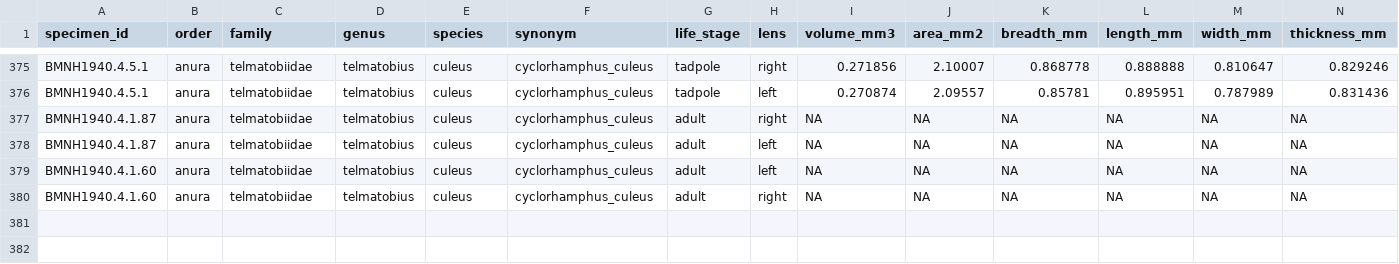
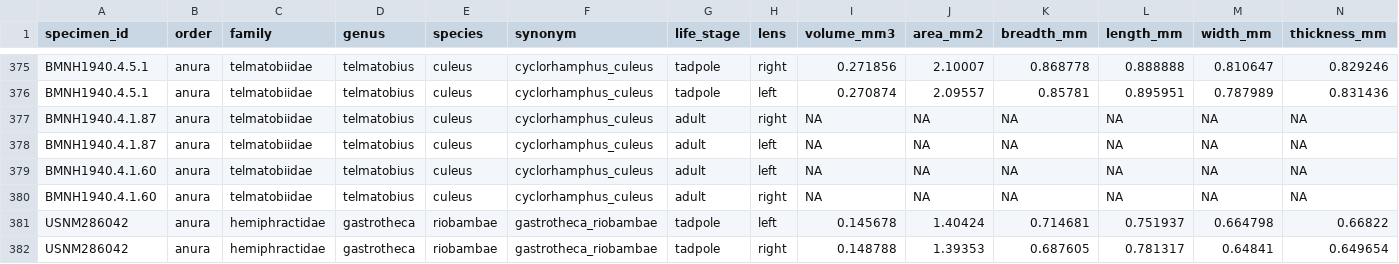
Before and after one commit to binturong98/anuran-lens-shape, a CSV file: ct_lenses.csv, drawn as a sheet; only a part is shown, gaps mark what is left out; rows hold the shown columns only; the diff names each change by its address in the sheet, - before the commit and + after, or states it on an @@ line.

Commit message:
Added G. riobambae tadpole

```diff
--- a/ct_lenses.csv
+++ b/ct_lenses.csv
+row 381: USNM286042 | anura | hemiphractidae | gastrotheca | riobambae | gastrotheca_riobambae | tadpole | left | 0.145678 | 1.40424 | 0.714681 | 0.751937 | 0.664798 | 0.66822
+row 382: USNM286042 | anura | hemiphractidae | gastrotheca | riobambae | gastrotheca_riobambae | tadpole | right | 0.148788 | 1.39353 | 0.687605 | 0.781317 | 0.64841 | 0.649654
```
